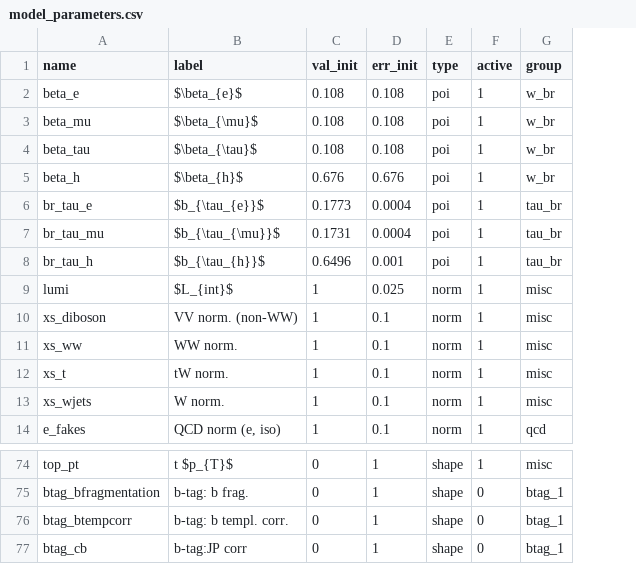
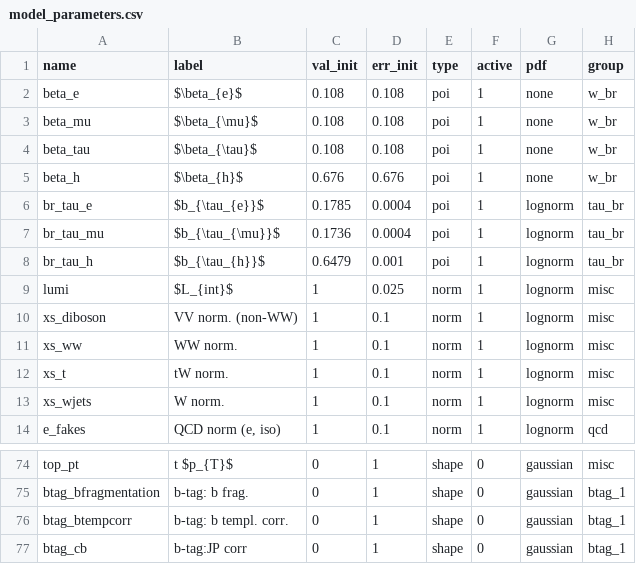
Before and after one commit to NWUHEP/analysis-tools, a CSV file: data/model_parameters.csv, drawn as a sheet; only a part is shown, gaps mark what is left out; the diff covers the shown part only; the diff names each change by its address in the sheet, - before the commit and + after, or states it on an @@ line.

```diff
--- a/data/model_parameters.csv
+++ b/data/model_parameters.csv
+column G (pdf), rows 2-14: none | none | none | none | lognorm | lognorm | lognorm | lognorm | lognorm | lognorm | lognorm | lognorm | lognorm; rows 74-77: all gaussian
-C6 (val_init): 0.1773
+C6 (val_init): 0.1785
-C7 (val_init): 0.1731
+C7 (val_init): 0.1736
-C8 (val_init): 0.6496
+C8 (val_init): 0.6479
-F74 (active): 1
+F74 (active): 0
```
Also changed, not shown: 54 edited cells elsewhere in this file, 4 other files.
